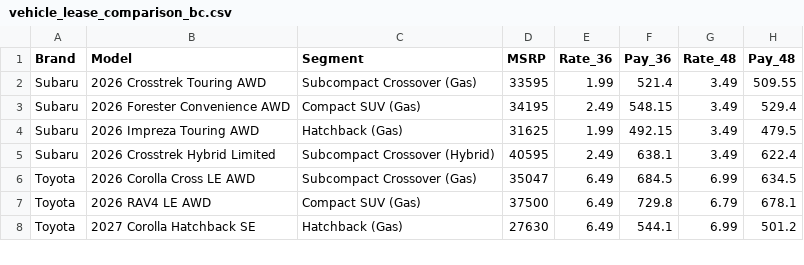
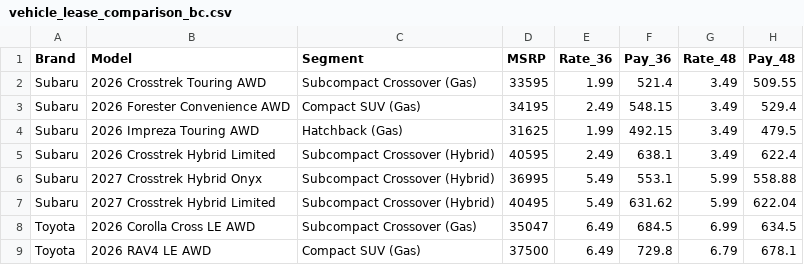
Before and after one commit to abr-designs/web-apps, a CSV file: apps/vehicle-lease/vehicle_lease_comparison_bc.csv, drawn as a sheet; only a part is shown; the shorter side is filled out with more unchanged rows.

```diff
--- a/apps/vehicle-lease/vehicle_lease_comparison_bc.csv
+++ b/apps/vehicle-lease/vehicle_lease_comparison_bc.csv
@@ -5,2 +5,4 @@ Subaru,2026 Impreza Touring AWD,Hatchback (Gas),31625,1.99,492.15,3.49,479.5
 Subaru,2026 Crosstrek Hybrid Limited,Subcompact Crossover (Hybrid),40595,2.49,638.1,3.49,622.4
+Subaru,2027 Crosstrek Hybrid Onyx,Subcompact Crossover (Hybrid),36995,5.49,553.1,5.99,558.88
+Subaru,2027 Crosstrek Hybrid Limited,Subcompact Crossover (Hybrid),40495,5.49,631.62,5.99,622.04
 Toyota,2026 Corolla Cross LE AWD,Subcompact Crossover (Gas),35047,6.49,684.5,6.99,634.5
```
Also changed, not shown: 1 other file.
